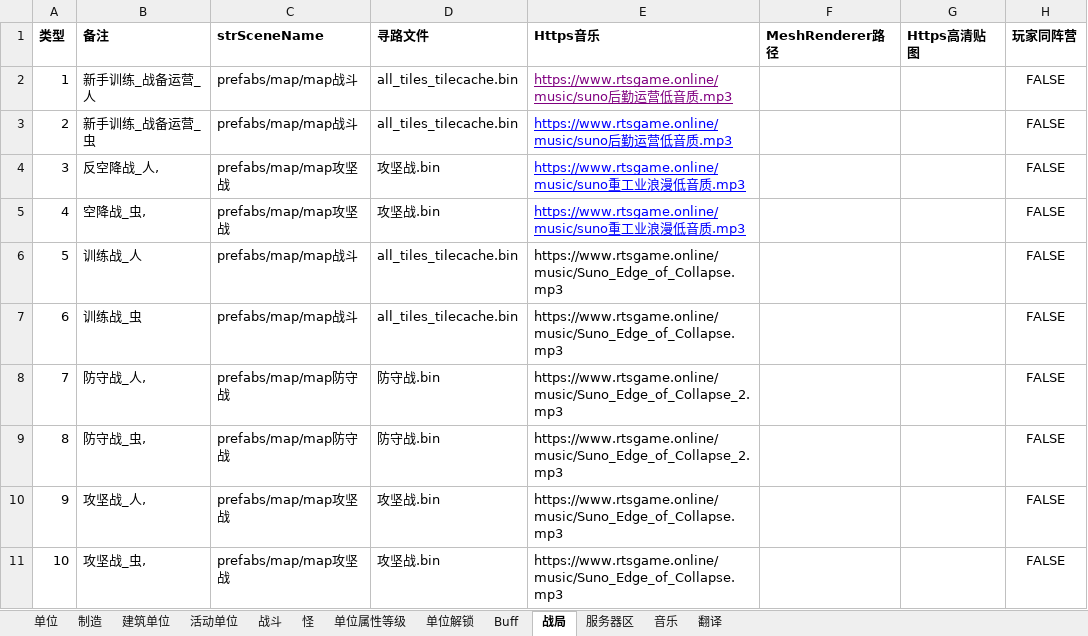
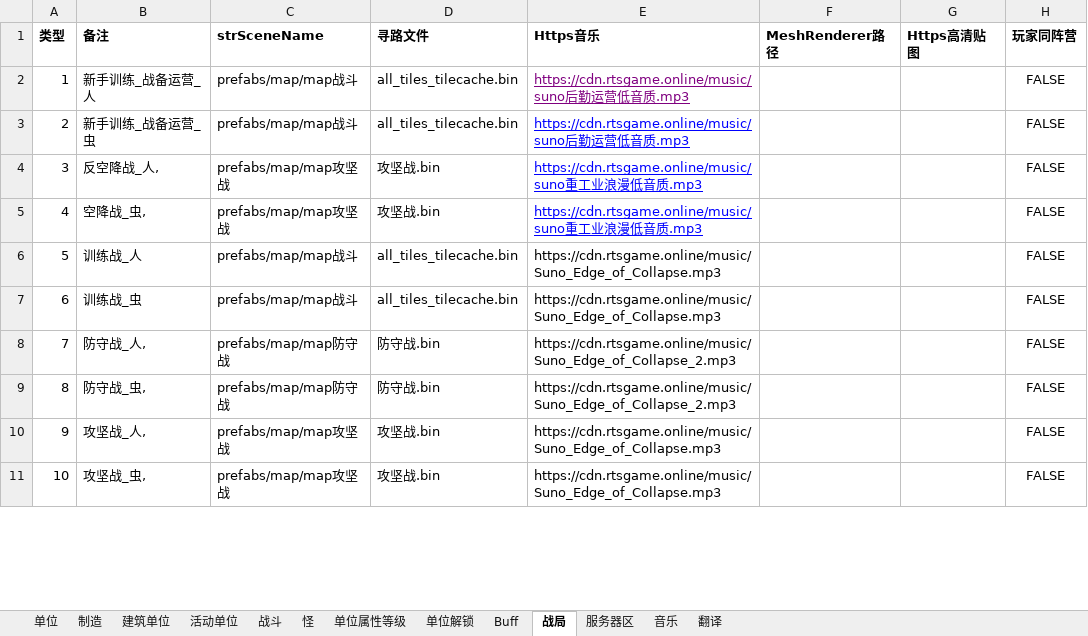
Before and after one commit to 544898458/Iocp20Coroutine, an Excel workbook: Iocp20Coroutine/表/单位.xlsx, sheet 战局, drawn as a sheet; only a part is shown; values as stored, in another font and other column widths than the file's, no borders; the diff covers the shown part only; the diff names each change by its address in the sheet, - before the commit and + after, or states it on an @@ line.

```diff
--- a/Iocp20Coroutine/表/单位.xlsx (sheet 战局)
+++ b/Iocp20Coroutine/表/单位.xlsx (sheet 战局)
-E2:E3 (Https音乐): https://www.rtsgame.online/music/suno后勤…
+E2:E3 (Https音乐): https://cdn.rtsgame.online/music/suno后勤…
-E4:E5 (Https音乐): https://www.rtsgame.online/music/suno重工…
+E4:E5 (Https音乐): https://cdn.rtsgame.online/music/suno重工…
-E6:E7 (Https音乐): https://www.rtsgame.online/music/Suno_Edge_of_Collapse.mp3
+E6:E7 (Https音乐): https://cdn.rtsgame.online/music/Suno_Edge_of_Collapse.mp3
-E8:E9 (Https音乐): https://www.rtsgame.online/music/Suno_Edge_of_Collapse_2.mp3
+E8:E9 (Https音乐): https://cdn.rtsgame.online/music/Suno_Edge_of_Collapse_2.mp3
-E10:E11 (Https音乐): https://www.rtsgame.online/music/Suno_Edge_of_Collapse.mp3
+E10:E11 (Https音乐): https://cdn.rtsgame.online/music/Suno_Edge_of_Collapse.mp3
```
Also changed, not shown: 14 edited cells elsewhere in this sheet, sheet 翻译, sheet 活动单位, sheet 单位, 15 other files.
